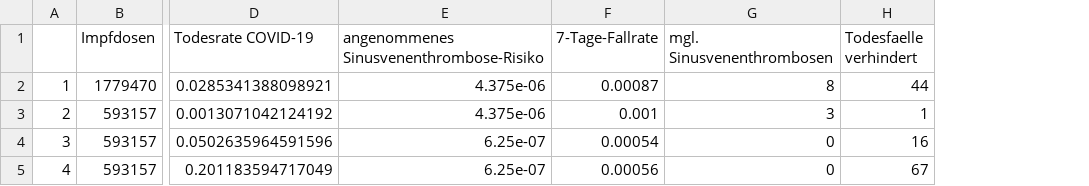
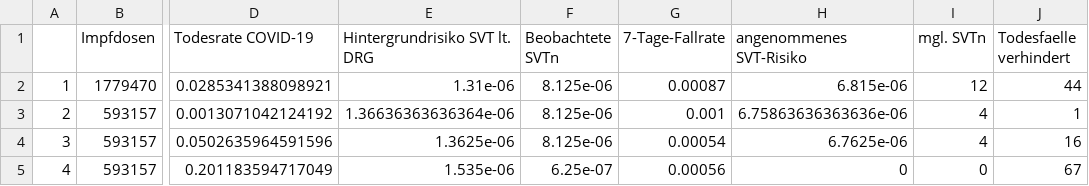
Before and after one commit to zidatalab/covidvaccrisk, a CSV file: Results.csv, drawn as a sheet; only a part is shown, gaps mark what is left out; removed rows and columns are numbered as before the commit, all else as after; the diff names each change by its address in the sheet, - before the commit and + after, or states it on an @@ line.

```diff
--- a/Results.csv
+++ b/Results.csv
-column E, rows 1-5: angenommenes Sinusvenenthrombose-Risiko | 4.375e-06 | 4.375e-06 | 6.25e-07 | 6.25e-07
+column E (Hintergrundrisiko SVT lt. DRG), rows 2-5: 1.31e-06 | 1.36636363636364e-06 | 1.3625e-06 | 1.535e-06
+column F (Beobachtete SVTn), rows 2-5: 8.125e-06 | 8.125e-06 | 8.125e-06 | 6.25e-07
-column G (mgl. Sinusvenenthrombosen), rows 2-5: 8 | 3 | 0 | 0
+column H (angenommenes SVT-Risiko), rows 2-5: 6.815e-06 | 6.75863636363636e-06 | 6.7625e-06 | 0
+column I (mgl. SVTn), rows 2-5: 12 | 4 | 4 | 0
```
Also changed, not shown: 2 other files.
